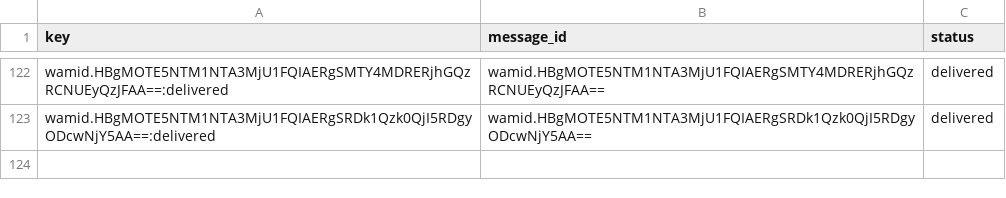
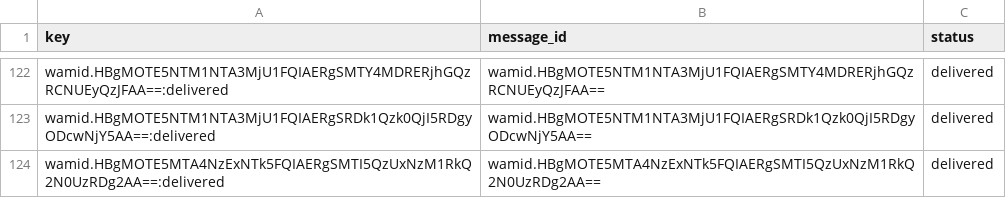
Before and after one commit to mishnit/daily-darshan, a CSV file: csv/message_statuses.csv, drawn as a sheet; only a part is shown, gaps mark what is left out; the diff names each change by its address in the sheet, - before the commit and + after, or states it on an @@ line.

```diff
--- a/csv/message_statuses.csv
+++ b/csv/message_statuses.csv
+row 124: wamid.HBgMOTE5MTA4NzExNTk5FQIAERgSMTI5QzUxNzM1RkQ2N0UzRDg2AA==:delivered | wamid.HBgMOTE5MTA4NzExNTk5FQIAERgSMTI5QzUxNzM1RkQ2N0UzRDg2AA== | delivered
```
Also changed, not shown: csv/sentlog.csv.
